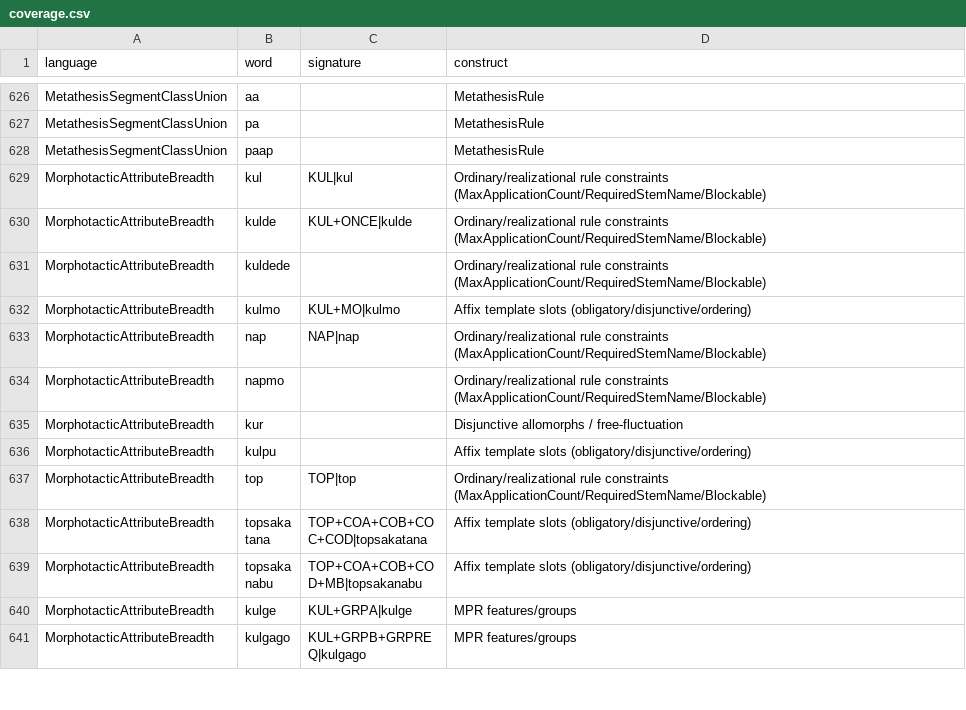
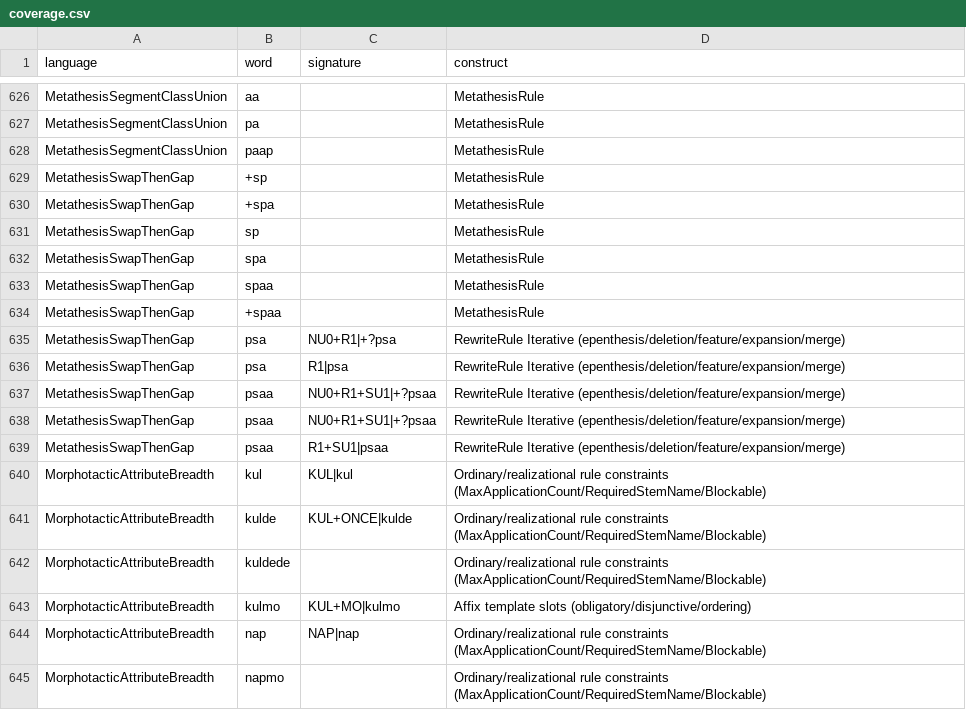
Before and after one commit to sillsdev/fieldworks-parser-conformance, a CSV file: coverage.csv, drawn as a sheet; only a part is shown, gaps mark what is left out; the shorter side is filled out with more unchanged rows; the diff names each change by its address in the sheet, - before the commit and + after, or states it on an @@ line.

```diff
--- a/coverage.csv
+++ b/coverage.csv
+row 629: MetathesisSwapThenGap | +sp |  | MetathesisRule
+row 630: MetathesisSwapThenGap | +spa |  | MetathesisRule
+row 631: MetathesisSwapThenGap | sp |  | MetathesisRule
+row 632: MetathesisSwapThenGap | spa |  | MetathesisRule
+row 633: MetathesisSwapThenGap | spaa |  | MetathesisRule
+row 634: MetathesisSwapThenGap | +spaa |  | MetathesisRule
+row 635: MetathesisSwapThenGap | psa | NU0+R1|+?psa | RewriteRule Iterative (epenthesis/deletion/feature/expansion/merge)
+row 636: MetathesisSwapThenGap | psa | R1|psa | RewriteRule Iterative (epenthesis/deletion/feature/expansion/merge)
+row 637: MetathesisSwapThenGap | psaa | NU0+R1+SU1|+?psaa | RewriteRule Iterative (epenthesis/deletion/feature/expansion/merge)
+row 638: MetathesisSwapThenGap | psaa | NU0+R1+SU1|+?psaa | RewriteRule Iterative (epenthesis/deletion/feature/expansion/merge)
+row 639: MetathesisSwapThenGap | psaa | R1+SU1|psaa | RewriteRule Iterative (epenthesis/deletion/feature/expansion/merge)
```
Also changed, not shown: rules.csv, 7 other files.
